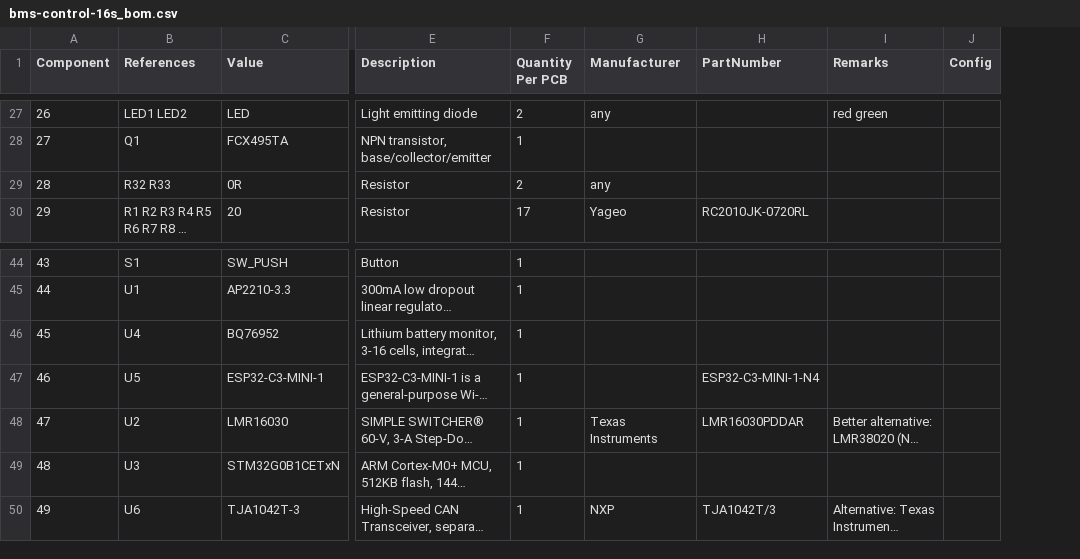
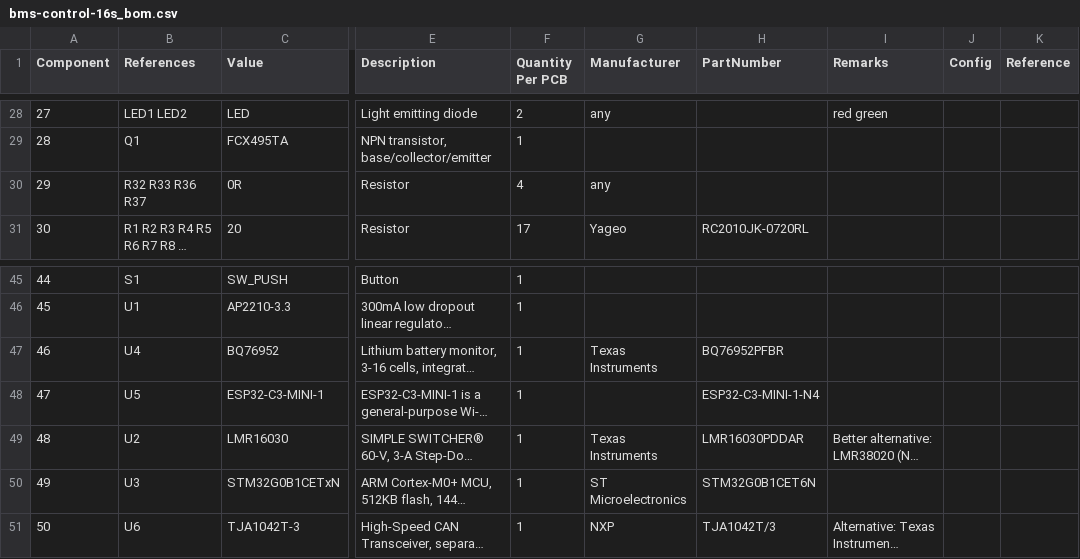
Before and after one commit to LibreSolar/bms-c1, a CSV file: build/bms-control-16s_bom.csv, drawn as a sheet; only a part is shown, gaps mark what is left out; long unchanged cells end in …; addresses are those after the commit; the diff covers the shown part only; the diff names each change by its address in the sheet, - before the commit and + after, or states it on an @@ line.

```diff
--- a/build/bms-control-16s_bom.csv
+++ b/build/bms-control-16s_bom.csv
+column K (Reference), empty
@@ column A (Component) renumbered from row 10 down @@
-B30 (References): R32 R33
+B30 (References): R32 R33 R36 R37
-F30 (Quantity Per PCB): 2
+F30 (Quantity Per PCB): 4
-G47 (Manufacturer): (empty)
+G47 (Manufacturer): Texas Instruments
-H47 (PartNumber): (empty)
+H47 (PartNumber): BQ76952PFBR
-G50 (Manufacturer): (empty)
+G50 (Manufacturer): ST Microelectronics
-H50 (PartNumber): (empty)
+H50 (PartNumber): STM32G0B1CET6N
```
Also changed, not shown: 3 added rows, 2 removed rows and 12 edited cells elsewhere in this file, build/bms-power-100a_bom.csv, 16 other files.
